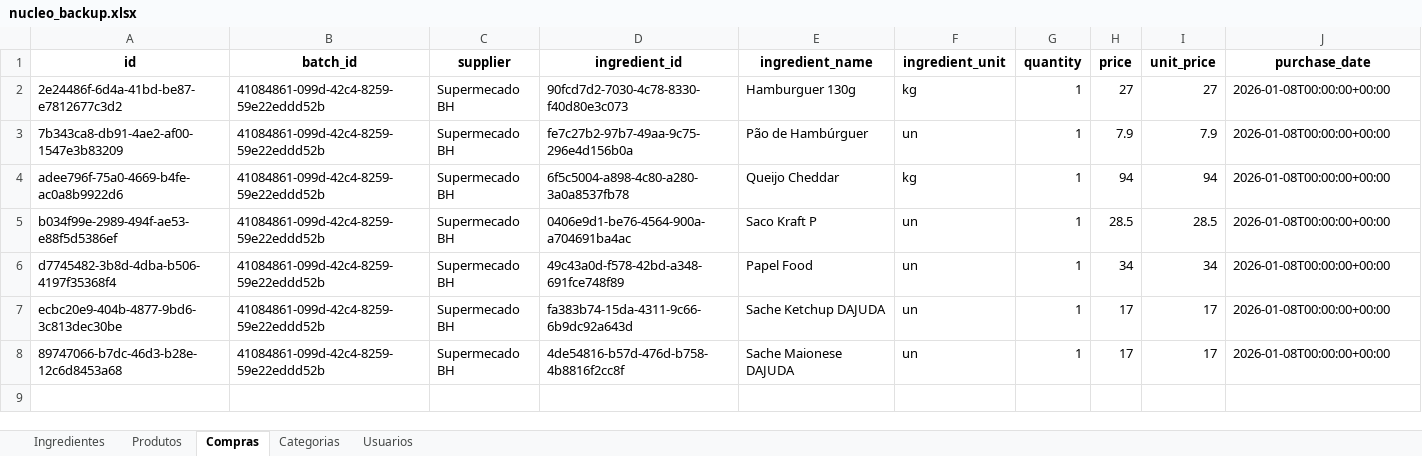
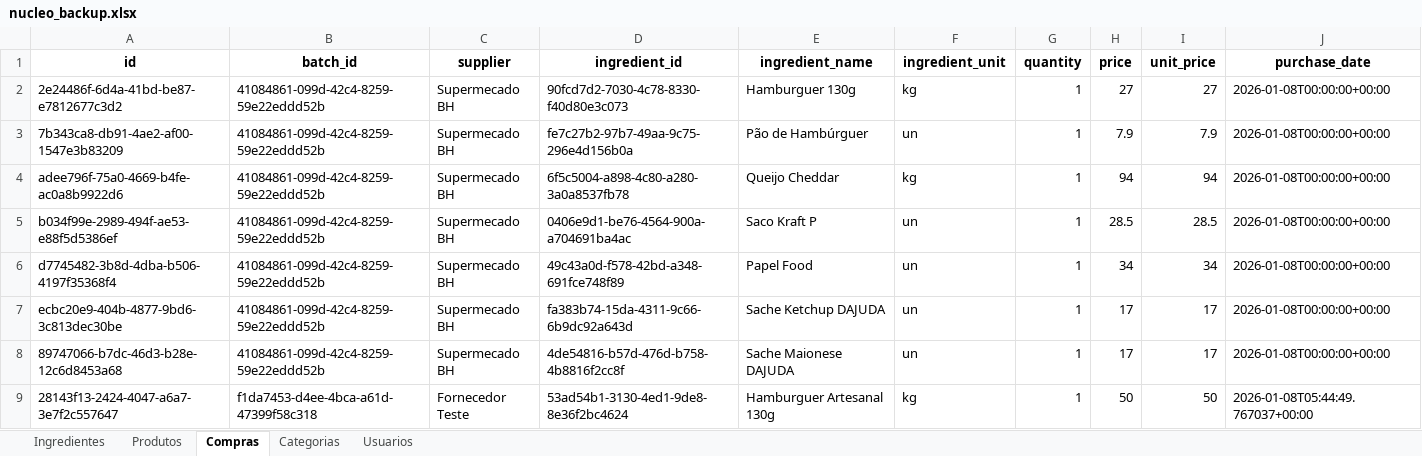
Before and after one commit to OAddad/Nucleo-Beta, an Excel workbook: backend/data_backup/nucleo_backup.xlsx, sheet Compras, drawn as a sheet; values as stored, in another font and other column widths than the file's, no borders; the diff names each change by its address in the sheet, - before the commit and + after, or states it on an @@ line.

```diff
--- a/backend/data_backup/nucleo_backup.xlsx (sheet Compras)
+++ b/backend/data_backup/nucleo_backup.xlsx (sheet Compras)
+row 9: 28143f13-2424-4047-a6a7-3e7f2c557647 | f1da7453-d4ee-4bca-a61d-47399f58c318 | Fornecedor Teste | 53ad54b1-3130-4ed1-9de8-8e36f2bc4624 | Hamburguer Artesanal 130g | kg | 1 | 50 | 50 | 2026-01-08T05:44:49.767037+00:00
```
Also changed, not shown: sheet Ingredientes.
